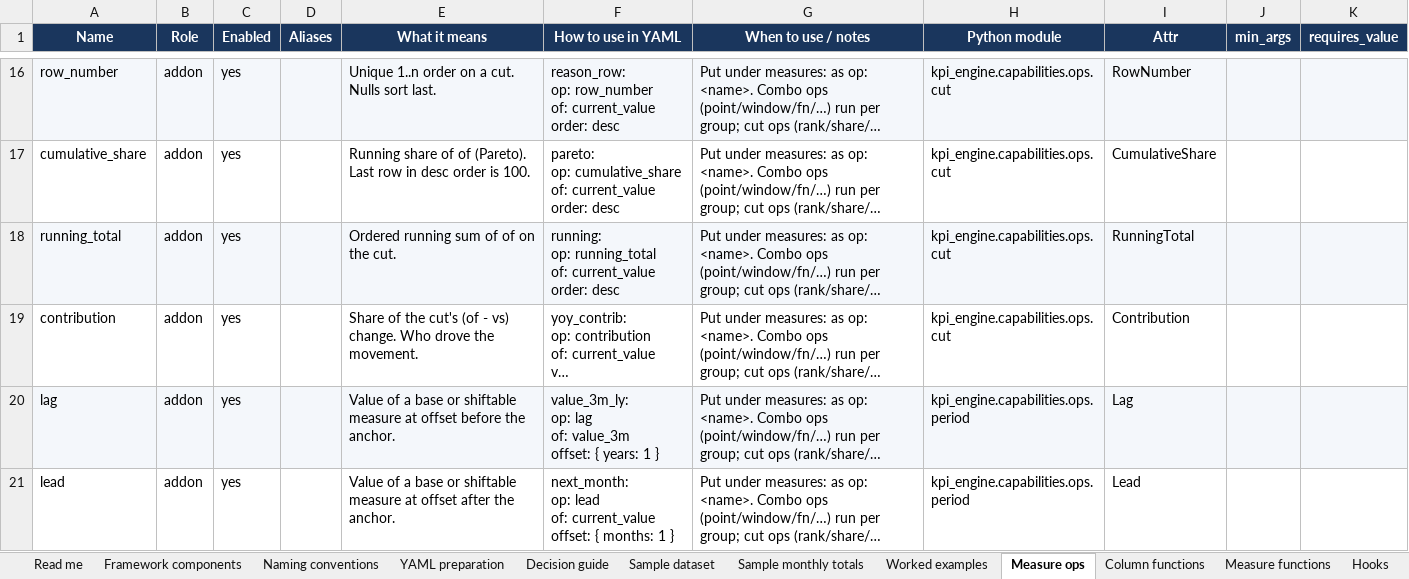
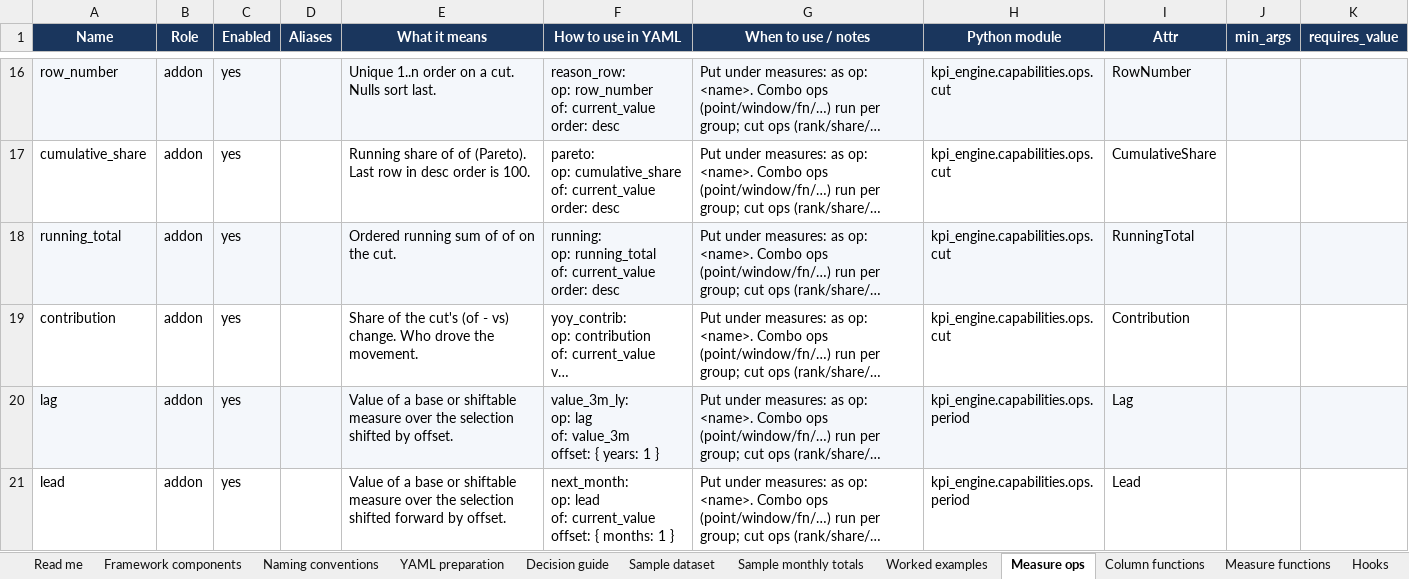
Before and after one commit to vinayakmore4599/KPI, an Excel workbook: docs/KPI-Engine-Capabilities.xlsx, sheet Measure ops, drawn as a sheet; only a part is shown, gaps mark what is left out; long unchanged cells end in …; values as stored, in another font and other column widths than the file's, no borders; table styles not drawn; the diff covers the shown part only; the diff names each change by its address in the sheet, - before the commit and + after, or states it on an @@ line.

```diff
--- a/docs/KPI-Engine-Capabilities.xlsx (sheet Measure ops)
+++ b/docs/KPI-Engine-Capabilities.xlsx (sheet Measure ops)
-E20 (What it means): …shiftable measure at offset before the anchor.
+E20 (What it means): …shiftable measure over the selection shifted by offset.
-E21 (What it means): …shiftable measure at offset after the anchor.
+E21 (What it means): …shiftable measure over the selection shifted forward by offset.
```
Also changed, not shown: 4 edited cells elsewhere in this sheet, sheet All operations, sheet YAML preparation, sheet Naming conventions, sheet Framework components, 30 other files.
